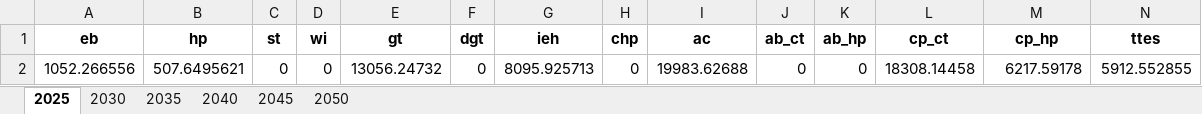
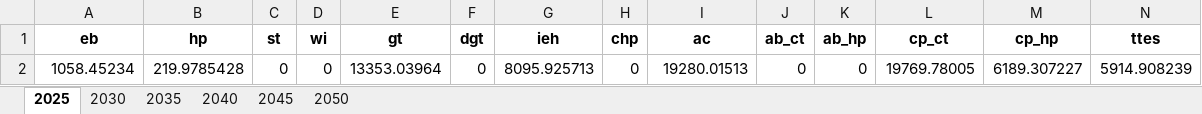
Before and after one commit to SimonJordan/district_thermal_energy_systems_with_power_markets, an Excel workbook: results/[1_reference]_#_fix_cost.xlsx, sheet 2025, drawn as a sheet; only a part is shown; values as stored, in another font and other column widths than the file's, no borders; removed rows and columns are numbered as before the commit, all else as after; rows hold the shown columns only; the diff names each change by its address in the sheet, - before the commit and + after, or states it on an @@ line.

```diff
--- a/results/[1_reference]_#_fix_cost.xlsx (sheet 2025)
+++ b/results/[1_reference]_#_fix_cost.xlsx (sheet 2025)
-row 2: 1052.266556 | 507.6495621 | 0 | 0 | 13056.24732 | 0 | 8095.925713 | 0 | 19983.62688 | 0 | 0 | 18308.14458 | 6217.59178 | 5912.552855
+row 2: 1058.45234 | 219.9785428 | 0 | 0 | 13353.03964 | 0 | 8095.925713 | 0 | 19280.01513 | 0 | 0 | 19769.78005 | 6189.307227 | 5914.908239
```
Also changed, not shown: sheet 2030, sheet 2035, sheet 2040, sheet 2045, sheet 2050, results/[1_reference]_#_co2_price.xlsx, results/[1_reference]_#_inv_cost.xlsx, 30 other files.
